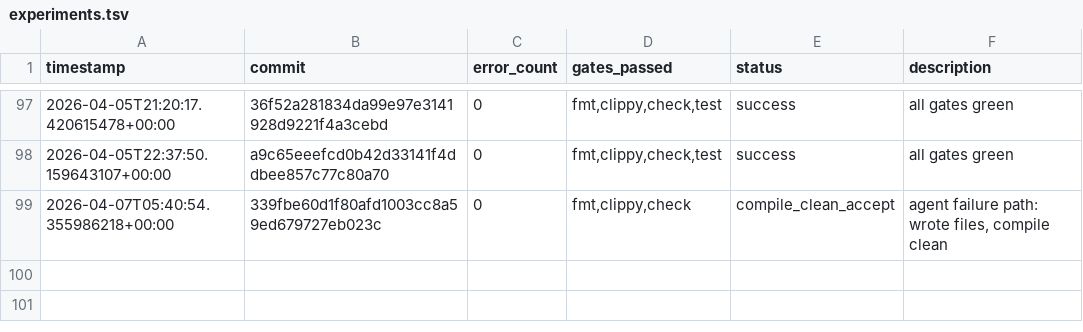
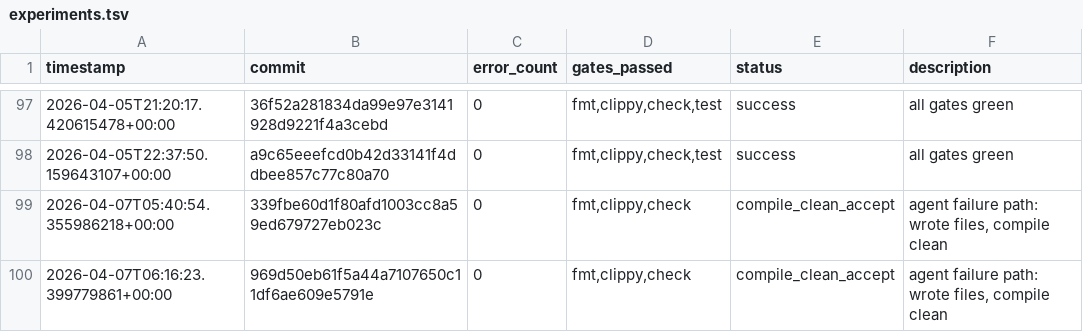
Before and after one commit to TheFermiSea/beefcake-swarm, a TSV file: experiments.tsv, drawn as a sheet; only a part is shown, gaps mark what is left out.

```diff
--- a/experiments.tsv
+++ b/experiments.tsv
@@ -99 +99,2 @@ timestamp	commit	error_count	gates_passed	status	description
 2026-04-07T05:40:54.355986218+00:00	339fbe60d1f80afd1003cc8a59ed679727eb023c	0	fmt,clippy,check	compile_clean_accept	agent failure path: wrote files, compile clean
+2026-04-07T06:16:23.399779861+00:00	969d50eb61f5a44a7107650c11df6ae609e5791e	0	fmt,clippy,check	compile_clean_accept	agent failure path: wrote files, compile clean
```
Also changed, not shown: 1 other file.
